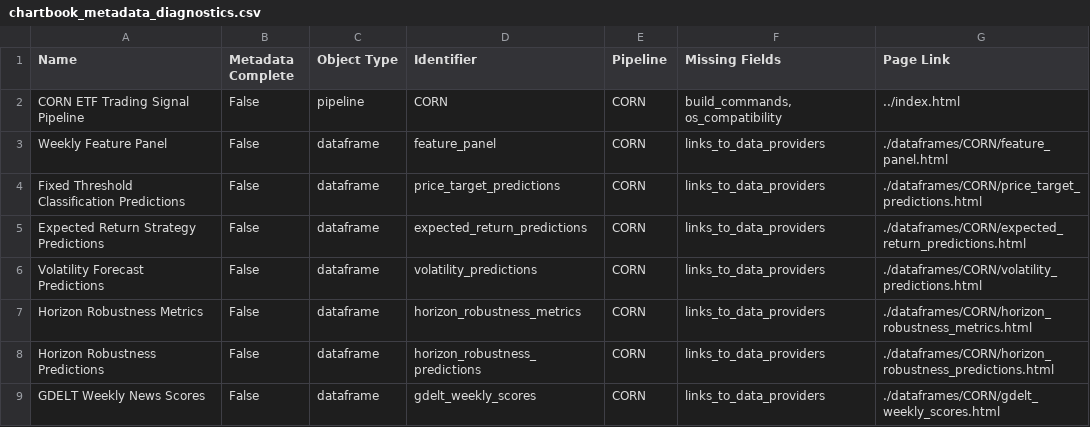
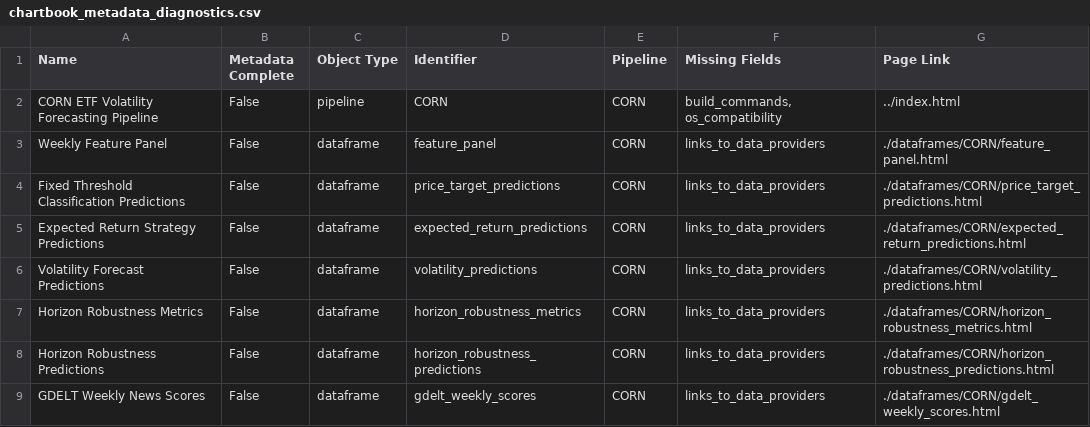
Before and after one commit to Eswelt/FINM_33200_Group_8, a CSV file: reports/chartbook/_static/diagnostics/chartbook_metadata_diagnostics.csv, drawn as a sheet.

Commit message:
Refocus final report on volatility seasonality

```diff
--- a/reports/chartbook/_static/diagnostics/chartbook_metadata_diagnostics.csv
+++ b/reports/chartbook/_static/diagnostics/chartbook_metadata_diagnostics.csv
@@ -1,3 +1,3 @@
 Name,Metadata Complete,Object Type,Identifier,Pipeline,Missing Fields,Page Link
-CORN ETF Trading Signal Pipeline,False,pipeline,CORN,CORN,"build_commands, os_compatibility",../index.html
+CORN ETF Volatility Forecasting Pipeline,False,pipeline,CORN,CORN,"build_commands, os_compatibility",../index.html
 Weekly Feature Panel,False,dataframe,feature_panel,CORN,links_to_data_providers,./dataframes/CORN/feature_panel.html
```
Also changed, not shown: 39 other files.
